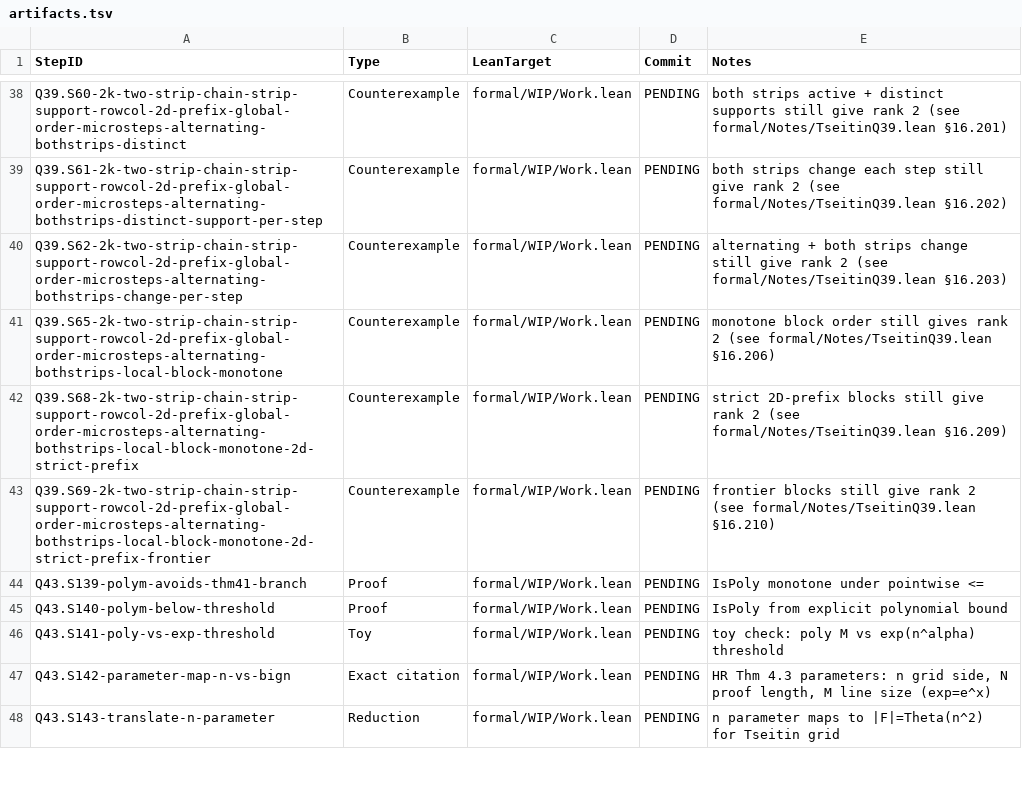
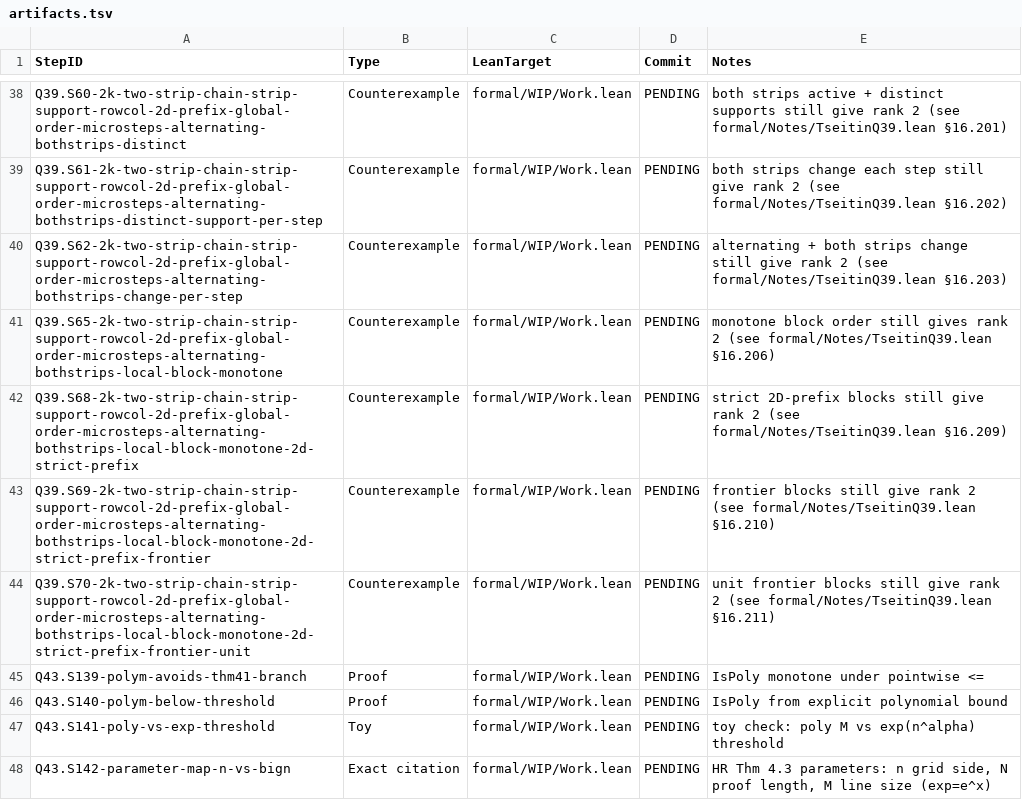
Before and after one commit to Xopoko/Experiment-26_P_vs_NP, a TSV file: docs/artifacts.tsv, drawn as a sheet; only a part is shown, gaps mark what is left out; the shorter side is filled out with more unchanged rows; the diff names each change by its address in the sheet, - before the commit and + after, or states it on an @@ line.

Commit message:
Q39.S70-2k-two-strip-chain-strip-support-rowcol-2d-prefix-global-order-microsteps-alternating-bothstrips-local-block-monotone-2d-strict-prefix-frontier-unit: Counterexample — unit frontier blocks still give rank 2

```diff
--- a/docs/artifacts.tsv
+++ b/docs/artifacts.tsv
+row 44: Q39.S70-2k-two-strip-chain-strip-support-rowcol-2d-prefix-global-order-microsteps-alternating-bothstrips-local-block-monotone-2d-strict-prefix-frontier-unit | Counterexample | formal/WIP/Work.lean | PENDING | unit frontier blocks still give rank 2 (see formal/Notes/TseitinQ39.lean §16.211)
```
Also changed, not shown: 4 other files.
